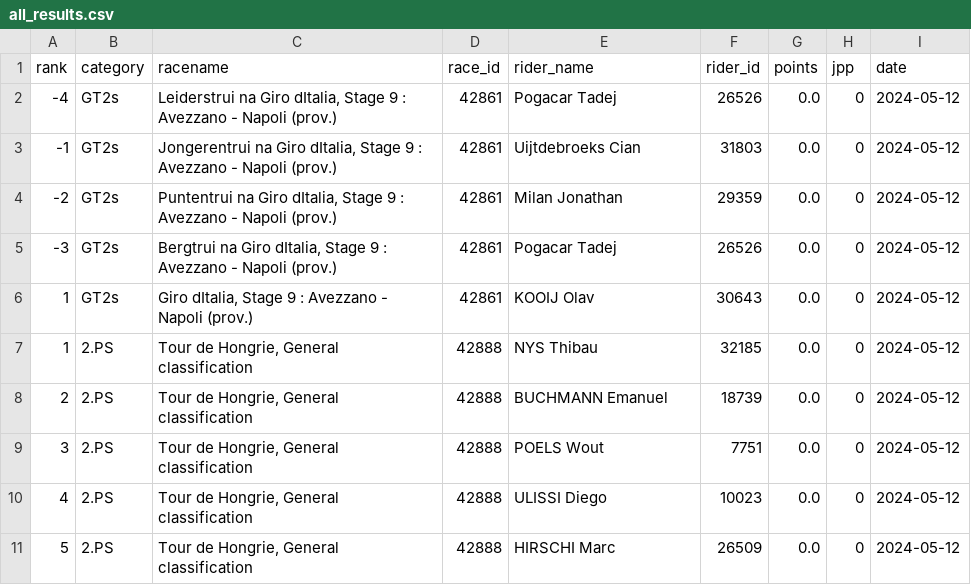
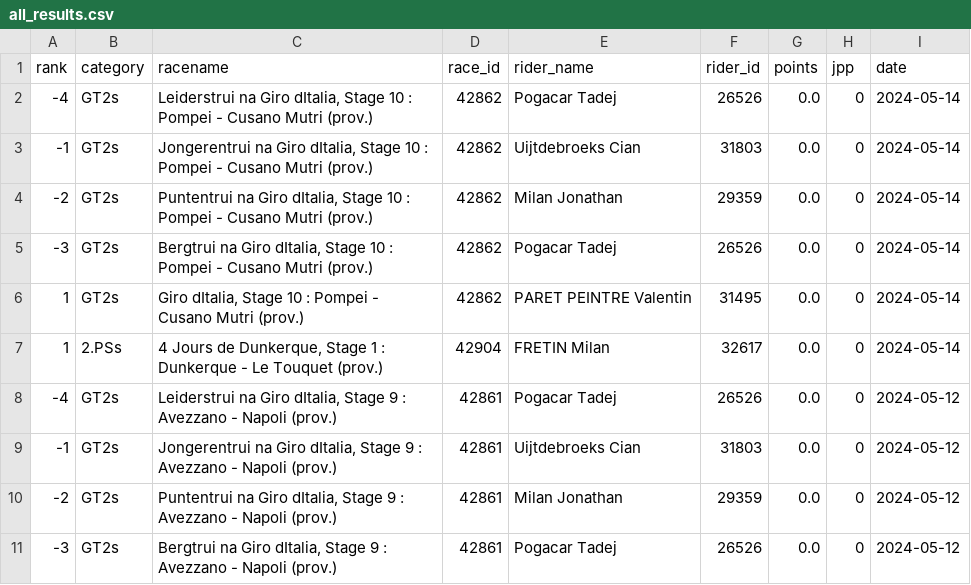
Before and after one commit to wijnandb/wielerspel2024, a CSV file: _data/all_results.csv, drawn as a sheet; only a part is shown; the shorter side is filled out with more unchanged rows; the diff names each change by its address in the sheet, - before the commit and + after, or states it on an @@ line.

Commit message:
New results at 2024-05-14T16:08:33

```diff
--- a/_data/all_results.csv
+++ b/_data/all_results.csv
+row 2: -4 | GT2s | Leiderstrui na Giro dItalia, Stage 10 : Pompei - Cusano Mutri (prov.) | 42862 | Pogacar Tadej | 26526 | 0.0 | 0 | 2024-05-14
+row 3: -1 | GT2s | Jongerentrui na Giro dItalia, Stage 10 : Pompei - Cusano Mutri (prov.) | 42862 | Uijtdebroeks Cian | 31803 | 0.0 | 0 | 2024-05-14
+row 4: -2 | GT2s | Puntentrui na Giro dItalia, Stage 10 : Pompei - Cusano Mutri (prov.) | 42862 | Milan Jonathan | 29359 | 0.0 | 0 | 2024-05-14
+row 5: -3 | GT2s | Bergtrui na Giro dItalia, Stage 10 : Pompei - Cusano Mutri (prov.) | 42862 | Pogacar Tadej | 26526 | 0.0 | 0 | 2024-05-14
+row 6: 1 | GT2s | Giro dItalia, Stage 10 : Pompei - Cusano Mutri (prov.) | 42862 | PARET PEINTRE Valentin | 31495 | 0.0 | 0 | 2024-05-14
+row 7: 1 | 2.PSs | 4 Jours de Dunkerque, Stage 1 : Dunkerque - Le Touquet (prov.) | 42904 | FRETIN Milan | 32617 | 0.0 | 0 | 2024-05-14
```
Also changed, not shown: _data/latest_results.csv.
